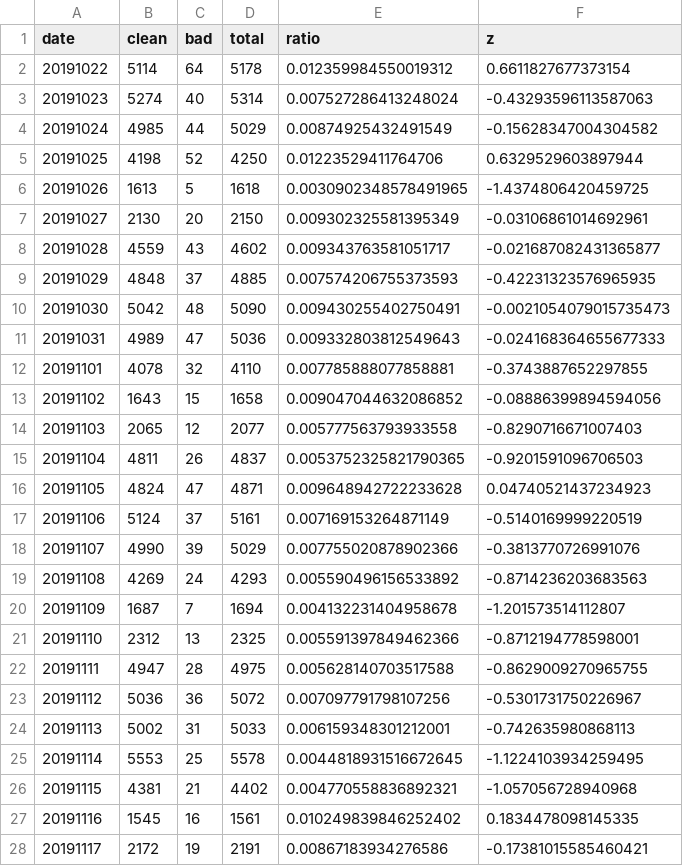
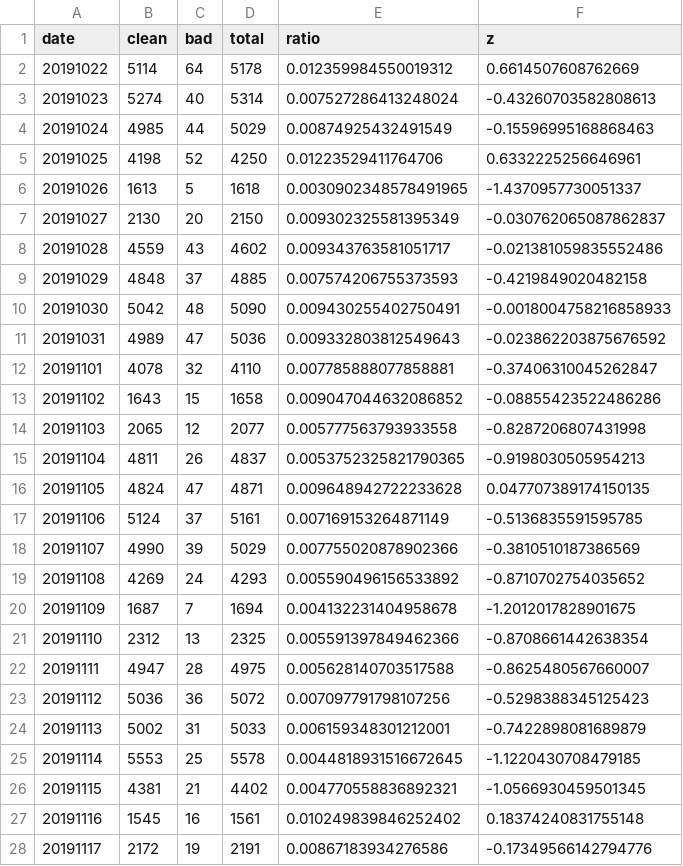
Before and after one commit to newshunter12/done-it-again, a CSV file: _data/stats_daily.csv, drawn as a sheet; only a part is shown; the diff covers the shown part only.

```diff
--- a/_data/stats_daily.csv
+++ b/_data/stats_daily.csv
@@ -1,28 +1,28 @@
 date,clean,bad,total,ratio,z
-20191022,5114,64,5178,0.012359984550019312,0.6611827677373154
-20191023,5274,40,5314,0.007527286413248024,-0.43293596113587063
-20191024,4985,44,5029,0.00874925432491549,-0.15628347004304582
-20191025,4198,52,4250,0.01223529411764706,0.6329529603897944
-20191026,1613,5,1618,0.0030902348578491965,-1.4374806420459725
-20191027,2130,20,2150,0.009302325581395349,-0.03106861014692961
-20191028,4559,43,4602,0.009343763581051717,-0.021687082431365877
-20191029,4848,37,4885,0.007574206755373593,-0.42231323576965935
-20191030,5042,48,5090,0.009430255402750491,-0.0021054079015735473
-20191031,4989,47,5036,0.009332803812549643,-0.024168364655677333
-20191101,4078,32,4110,0.007785888077858881,-0.3743887652297855
-20191102,1643,15,1658,0.009047044632086852,-0.08886399894594056
-20191103,2065,12,2077,0.005777563793933558,-0.8290716671007403
-20191104,4811,26,4837,0.0053752325821790365,-0.9201591096706503
-20191105,4824,47,4871,0.009648942722233628,0.04740521437234923
-20191106,5124,37,5161,0.007169153264871149,-0.5140169999220519
-20191107,4990,39,5029,0.007755020878902366,-0.3813770726991076
-20191108,4269,24,4293,0.005590496156533892,-0.8714236203683563
-20191109,1687,7,1694,0.004132231404958678,-1.201573514112807
-20191110,2312,13,2325,0.005591397849462366,-0.8712194778598001
-20191111,4947,28,4975,0.005628140703517588,-0.8629009270965755
-20191112,5036,36,5072,0.007097791798107256,-0.5301731750226967
-20191113,5002,31,5033,0.006159348301212001,-0.742635980868113
-20191114,5553,25,5578,0.0044818931516672645,-1.1224103934259495
-20191115,4381,21,4402,0.004770558836892321,-1.057056728940968
-20191116,1545,16,1561,0.010249839846252402,0.1834478098145335
-20191117,2172,19,2191,0.00867183934276586,-0.17381015585460421
+20191022,5114,64,5178,0.012359984550019312,0.6614507608762669
+20191023,5274,40,5314,0.007527286413248024,-0.43260703582808613
+20191024,4985,44,5029,0.00874925432491549,-0.15596995168868463
+20191025,4198,52,4250,0.01223529411764706,0.6332225256646961
+20191026,1613,5,1618,0.0030902348578491965,-1.4370957730051337
+20191027,2130,20,2150,0.009302325581395349,-0.030762065087862837
+20191028,4559,43,4602,0.009343763581051717,-0.021381059835552486
+20191029,4848,37,4885,0.007574206755373593,-0.4219849020482158
+20191030,5042,48,5090,0.009430255402750491,-0.0018004758216858933
+20191031,4989,47,5036,0.009332803812549643,-0.023862203875676592
+20191101,4078,32,4110,0.007785888077858881,-0.37406310045262847
+20191102,1643,15,1658,0.009047044632086852,-0.08855423522486286
+20191103,2065,12,2077,0.005777563793933558,-0.8287206807431998
+20191104,4811,26,4837,0.0053752325821790365,-0.9198030505954213
+20191105,4824,47,4871,0.009648942722233628,0.047707389174150135
+20191106,5124,37,5161,0.007169153264871149,-0.5136835591595785
+20191107,4990,39,5029,0.007755020878902366,-0.3810510187386569
+20191108,4269,24,4293,0.005590496156533892,-0.8710702754035652
+20191109,1687,7,1694,0.004132231404958678,-1.2012017828901675
+20191110,2312,13,2325,0.005591397849462366,-0.8708661442638354
+20191111,4947,28,4975,0.005628140703517588,-0.8625480567660007
+20191112,5036,36,5072,0.007097791798107256,-0.5298388345125423
+20191113,5002,31,5033,0.006159348301212001,-0.7422898081689879
+20191114,5553,25,5578,0.0044818931516672645,-1.1220430708479185
+20191115,4381,21,4402,0.004770558836892321,-1.0566930459501345
+20191116,1545,16,1561,0.010249839846252402,0.18374240831755148
+20191117,2172,19,2191,0.00867183934276586,-0.17349566142794776
```
Also changed, not shown: 156 edited cells elsewhere in this file, _data/stats.csv, _data/stats_best_cps.csv, 1 other file.
